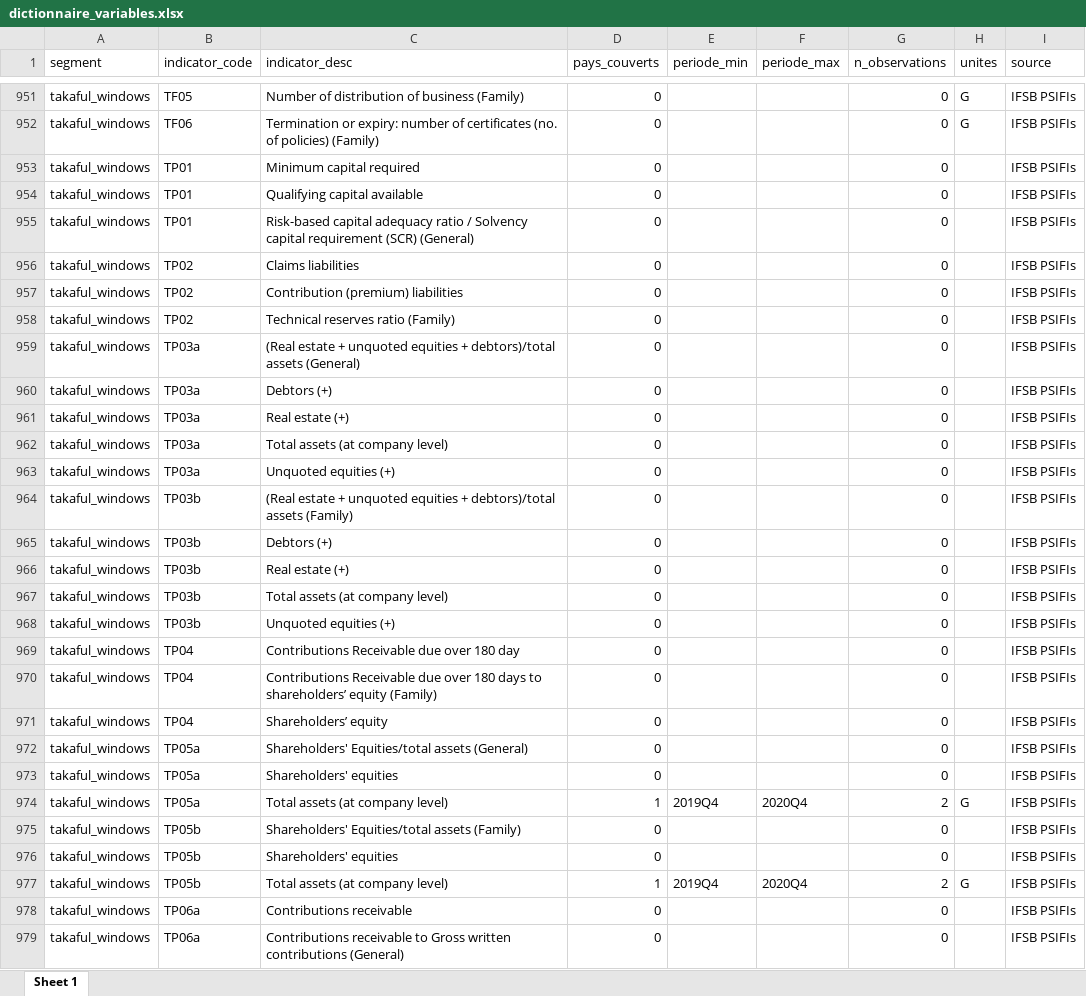
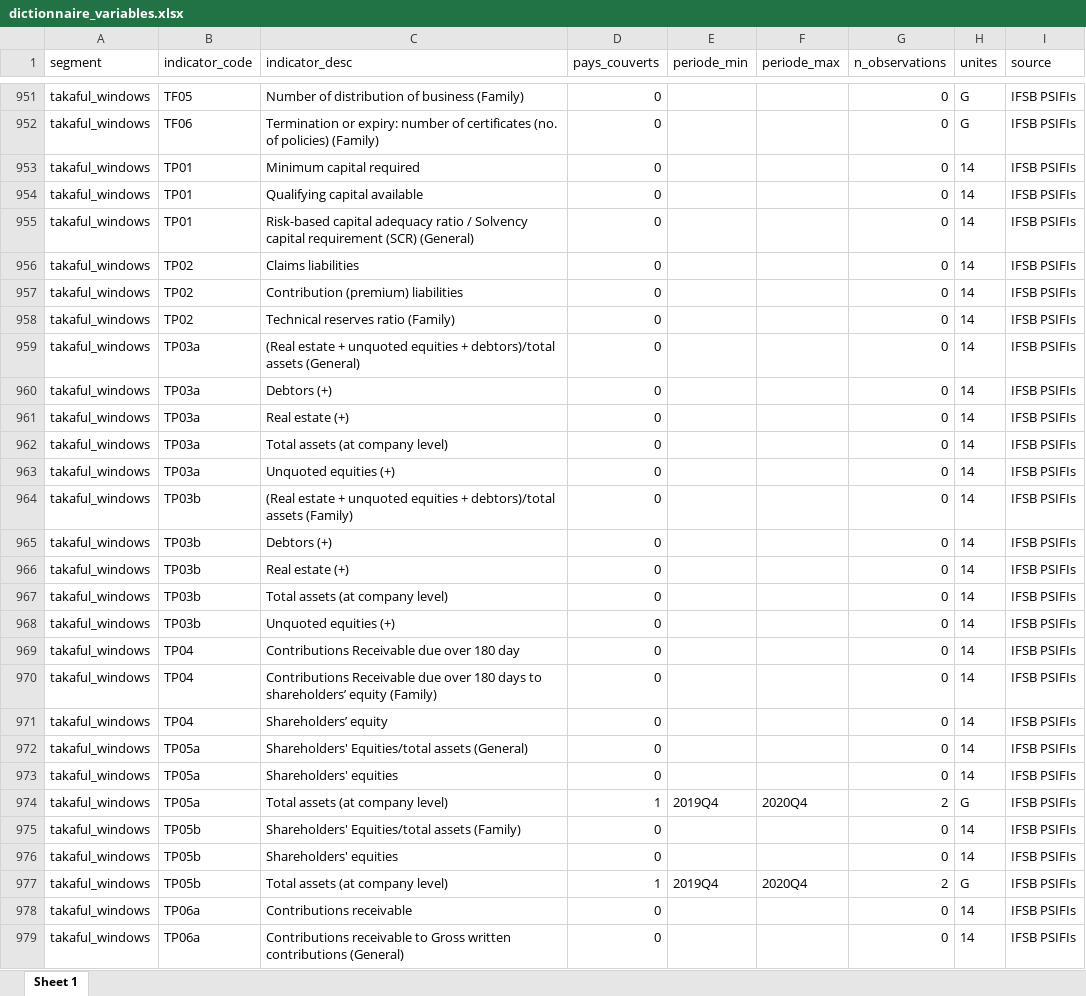
Before and after one commit to achouakbenkaddour/ifsb-datahub, an Excel workbook: docs/dictionnaire_variables.xlsx, sheet Sheet 1, drawn as a sheet; only a part is shown, gaps mark what is left out; values as stored, in another font and other column widths than the file's, no borders; the diff covers the shown part only; the diff names each change by its address in the sheet, - before the commit and + after, or states it on an @@ line.

```diff
--- a/docs/dictionnaire_variables.xlsx (sheet Sheet 1)
+++ b/docs/dictionnaire_variables.xlsx (sheet Sheet 1)
-H953:H973 (unites): (empty)
+H953:H973 (unites): 14
-H975:H976 (unites): (empty)
+H975:H976 (unites): 14
-H978:H979 (unites): (empty)
+H978:H979 (unites): 14
```
Also changed, not shown: 266 edited cells elsewhere in this sheet, 30 other files.
